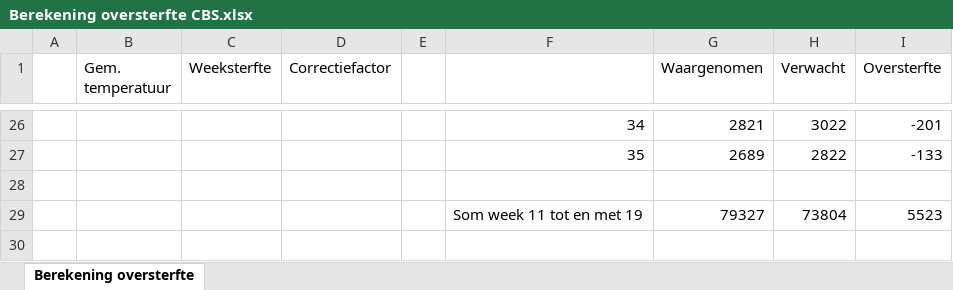
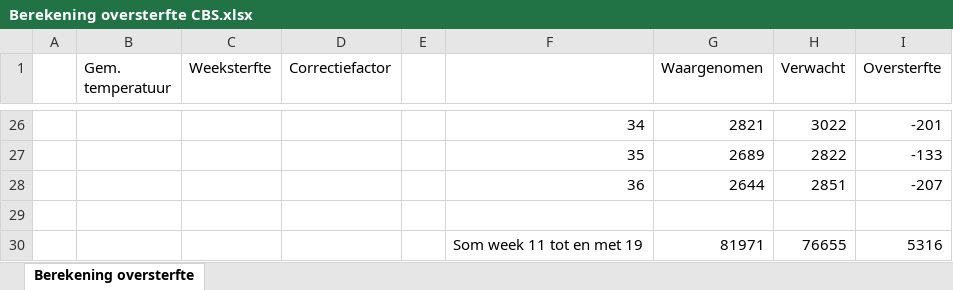
Before and after one commit to mzelst/covid-19, an Excel workbook: workflow/excess_mortality/data/Berekening oversterfte CBS.xlsx, sheet Berekening oversterfte, drawn as a sheet; only a part is shown, gaps mark what is left out; values as stored, in another font and other column widths than the file's, no borders; removed rows and columns are numbered as before the commit, all else as after; the diff names each change by its address in the sheet, - before the commit and + after, or states it on an @@ line.

```diff
--- a/workflow/excess_mortality/data/Berekening oversterfte CBS.xlsx (sheet Berekening oversterfte)
+++ b/workflow/excess_mortality/data/Berekening oversterfte CBS.xlsx (sheet Berekening oversterfte)
+row 28:  |  |  |  |  | 36 | 2644 | 2851 | -207
-row 29:  |  |  |  |  | Som week 11 tot en met 19 | 79327 | 73804 | 5523
+row 30:  |  |  |  |  | Som week 11 tot en met 19 | 81971 | 76655 | 5316
```
Also changed, not shown: workflow/excess_mortality/data/CBS_weekly_data/CBS_Weekly_Overview.xlsx, 56 other files.
